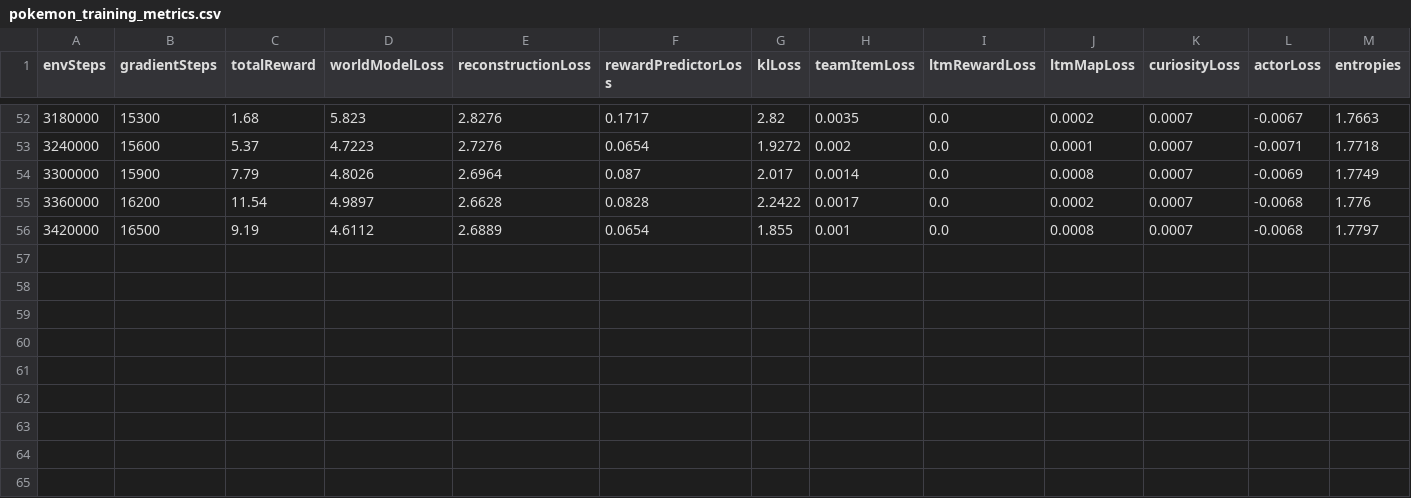
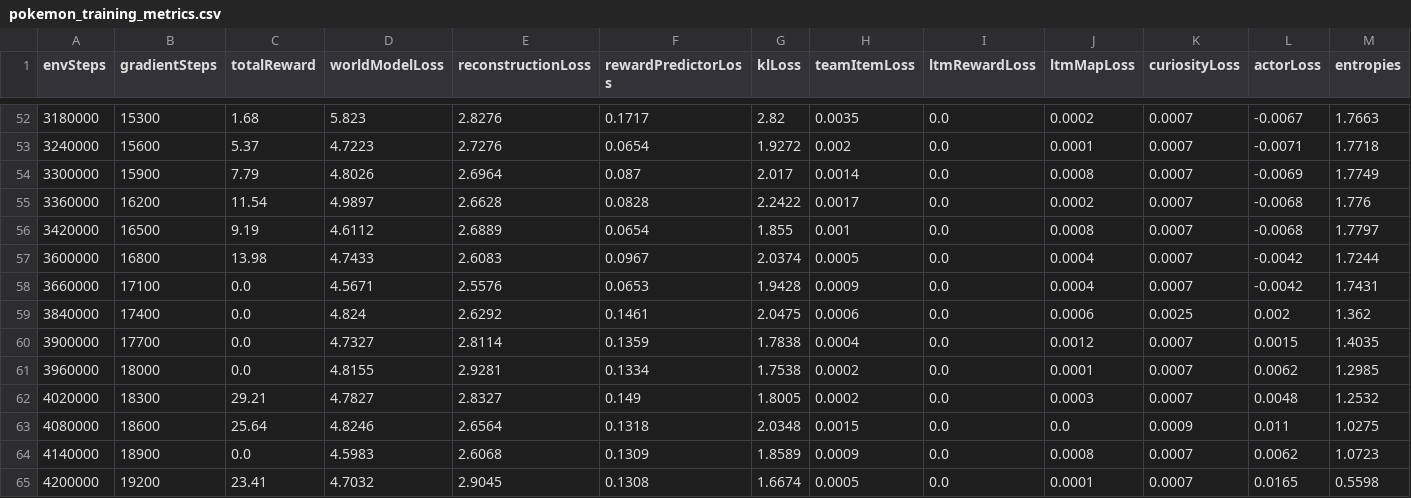
Before and after one commit to SeleucusTheGreat/Dreamerv3OnPokemonRed, a CSV file: pokemon_training_metrics.csv, drawn as a sheet; only a part is shown, gaps mark what is left out; rows hold the shown columns only; the diff names each change by its address in the sheet, - before the commit and + after, or states it on an @@ line.

```diff
--- a/pokemon_training_metrics.csv
+++ b/pokemon_training_metrics.csv
+row 57: 3600000 | 16800 | 13.98 | 4.7433 | 2.6083 | 0.0967 | 2.0374 | 0.0005 | 0.0 | 0.0004 | 0.0007 | -0.0042 | 1.7244
+row 58: 3660000 | 17100 | 0.0 | 4.5671 | 2.5576 | 0.0653 | 1.9428 | 0.0009 | 0.0 | 0.0004 | 0.0007 | -0.0042 | 1.7431
+row 59: 3840000 | 17400 | 0.0 | 4.824 | 2.6292 | 0.1461 | 2.0475 | 0.0006 | 0.0 | 0.0006 | 0.0025 | 0.002 | 1.362
+row 60: 3900000 | 17700 | 0.0 | 4.7327 | 2.8114 | 0.1359 | 1.7838 | 0.0004 | 0.0 | 0.0012 | 0.0007 | 0.0015 | 1.4035
+row 61: 3960000 | 18000 | 0.0 | 4.8155 | 2.9281 | 0.1334 | 1.7538 | 0.0002 | 0.0 | 0.0001 | 0.0007 | 0.0062 | 1.2985
+row 62: 4020000 | 18300 | 29.21 | 4.7827 | 2.8327 | 0.149 | 1.8005 | 0.0002 | 0.0 | 0.0003 | 0.0007 | 0.0048 | 1.2532
+row 63: 4080000 | 18600 | 25.64 | 4.8246 | 2.6564 | 0.1318 | 2.0348 | 0.0015 | 0.0 | 0.0 | 0.0009 | 0.011 | 1.0275
+row 64: 4140000 | 18900 | 0.0 | 4.5983 | 2.6068 | 0.1309 | 1.8589 | 0.0009 | 0.0 | 0.0008 | 0.0007 | 0.0062 | 1.0723
+row 65: 4200000 | 19200 | 23.41 | 4.7032 | 2.9045 | 0.1308 | 1.6674 | 0.0005 | 0.0 | 0.0001 | 0.0007 | 0.0165 | 0.5598
```
Also changed, not shown: 3 other files.
